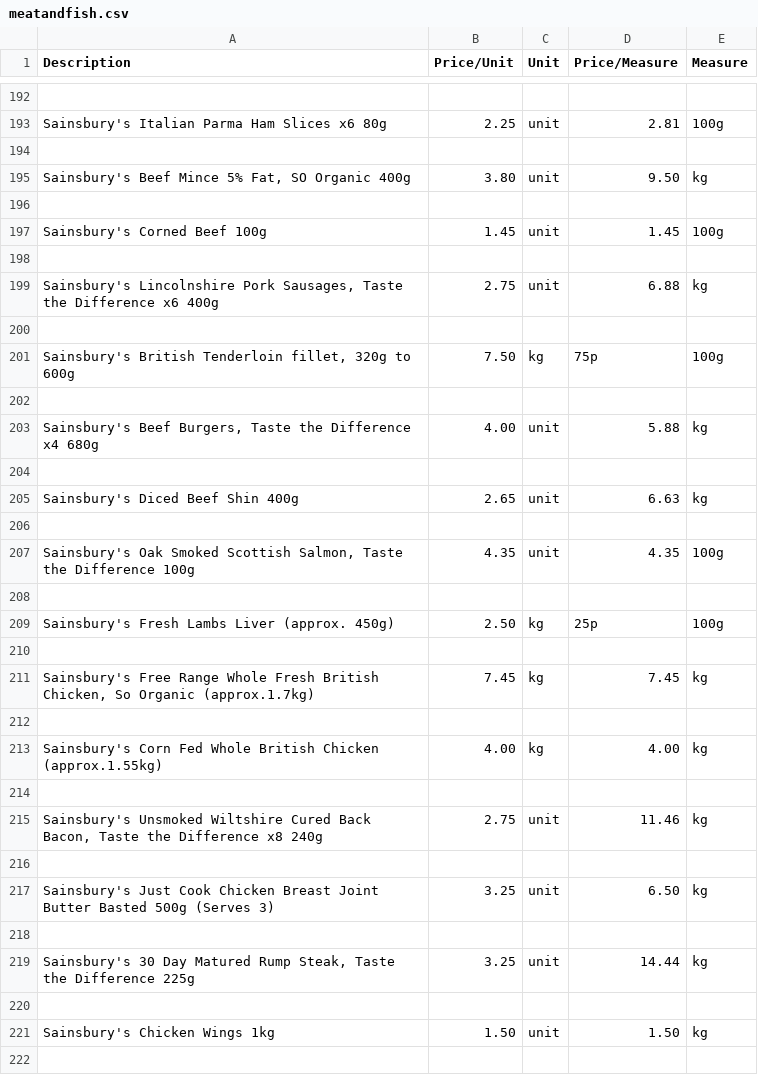
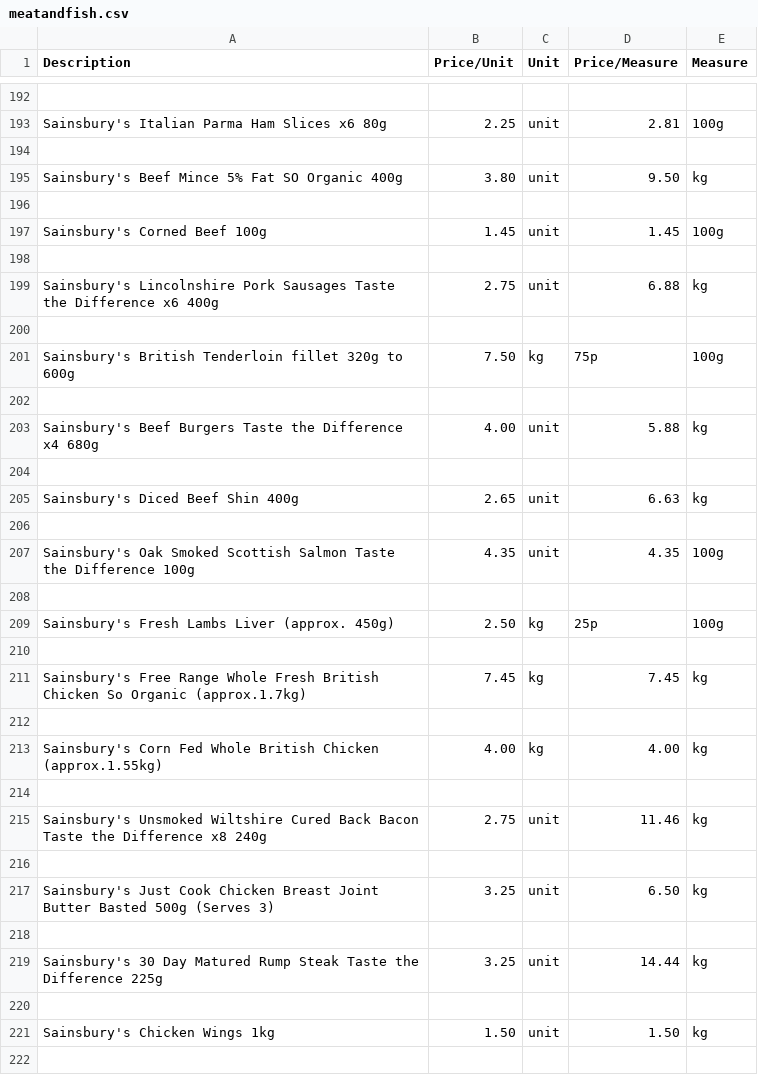
Before and after one commit to rainelow48/cheapest-groceries, a CSV file: csv files/meatandfish.csv, drawn as a sheet; only a part is shown, gaps mark what is left out; the diff covers the shown part only.

```diff
--- a/csv files/meatandfish.csv
+++ b/csv files/meatandfish.csv
@@ -194,3 +194,3 @@ Sainsbury's Italian Parma Ham Slices x6 80g,2.25,unit,2.81,100g
 
-"Sainsbury's Beef Mince 5% Fat, SO Organic 400g",3.80,unit,9.50,kg
+Sainsbury's Beef Mince 5% Fat SO Organic 400g,3.80,unit,9.50,kg
 
@@ -198,7 +198,7 @@ Sainsbury's Corned Beef 100g,1.45,unit,1.45,100g
 
-"Sainsbury's Lincolnshire Pork Sausages, Taste the Difference x6 400g",2.75,unit,6.88,kg
+Sainsbury's Lincolnshire Pork Sausages Taste the Difference x6 400g,2.75,unit,6.88,kg
 
-"Sainsbury's British Tenderloin fillet, 320g to 600g",7.50,kg,75p,100g
+Sainsbury's British Tenderloin fillet 320g to 600g,7.50,kg,75p,100g
 
-"Sainsbury's Beef Burgers, Taste the Difference x4 680g",4.00,unit,5.88,kg
+Sainsbury's Beef Burgers Taste the Difference x4 680g,4.00,unit,5.88,kg
 
@@ -206,3 +206,3 @@ Sainsbury's Diced Beef Shin 400g,2.65,unit,6.63,kg
 
-"Sainsbury's Oak Smoked Scottish Salmon, Taste the Difference 100g",4.35,unit,4.35,100g
+Sainsbury's Oak Smoked Scottish Salmon Taste the Difference 100g,4.35,unit,4.35,100g
 
@@ -210,3 +210,3 @@ Sainsbury's Fresh Lambs Liver (approx. 450g),2.50,kg,25p,100g
 
-"Sainsbury's Free Range Whole Fresh British Chicken, So Organic (approx.1.7kg)",7.45,kg,7.45,kg
+Sainsbury's Free Range Whole Fresh British Chicken So Organic (approx.1.7kg),7.45,kg,7.45,kg
 
@@ -214,3 +214,3 @@ Sainsbury's Corn Fed Whole British Chicken (approx.1.55kg),4.00,kg,4.00,kg
 
-"Sainsbury's Unsmoked Wiltshire Cured Back Bacon, Taste the Difference x8 240g",2.75,unit,11.46,kg
+Sainsbury's Unsmoked Wiltshire Cured Back Bacon Taste the Difference x8 240g,2.75,unit,11.46,kg
 
@@ -218,3 +218,3 @@ Sainsbury's Just Cook Chicken Breast Joint Butter Basted 500g (Serves 3),3.25,un
 
-"Sainsbury's 30 Day Matured Rump Steak, Taste the Difference 225g",3.25,unit,14.44,kg
+Sainsbury's 30 Day Matured Rump Steak Taste the Difference 225g,3.25,unit,14.44,kg
 
```
Also changed, not shown: 53 edited cells elsewhere in this file, csv files/bakery.csv, csv files/dairyeggsandchilled.csv, 5 other files.
